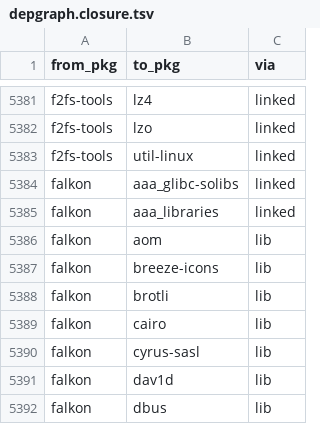
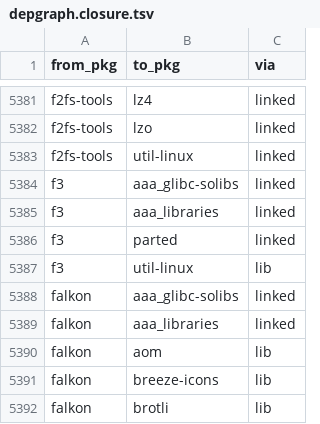
Before and after one commit to rizitis/Slackware64-Current-sofiles, a TSV file: depgraph.closure.tsv, drawn as a sheet; only a part is shown, gaps mark what is left out; the shorter side is filled out with more unchanged rows; the diff names each change by its address in the sheet, - before the commit and + after, or states it on an @@ line.

```diff
--- a/depgraph.closure.tsv
+++ b/depgraph.closure.tsv
+row 5384: f3 | aaa_glibc-solibs | linked
+row 5385: f3 | aaa_libraries | linked
+row 5386: f3 | parted | linked
+row 5387: f3 | util-linux | lib
```
Also changed, not shown: 5 other files.
